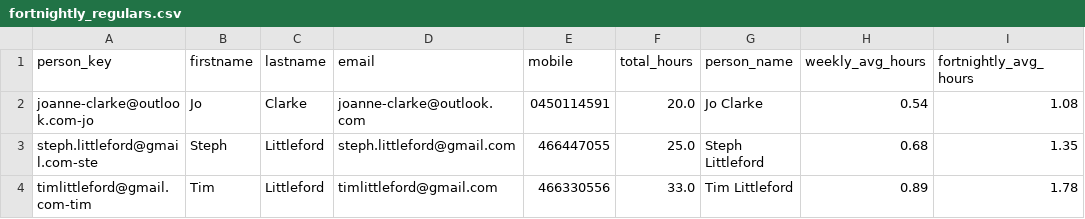
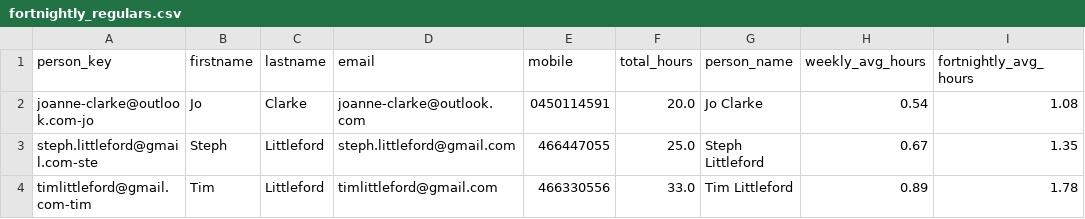
Before and after one commit to ashlittleford/247prayerEncounterHenley, a CSV file: out_20250109_to_20250925/fortnightly_regulars.csv (was out/fortnightly_regulars.csv), drawn as a sheet.

```diff
--- a/out/fortnightly_regulars.csv
+++ b/out_20250109_to_20250925/fortnightly_regulars.csv
@@ -2,3 +2,3 @@ person_key,firstname,lastname,email,mobile,total_hours,person_name,weekly_avg_ho
 joanne-clarke@outlook.com-jo,Jo,Clarke,joanne-clarke@outlook.com,0450114591,20.0,Jo Clarke,0.54,1.08
-steph.littleford@gmail.com-ste,Steph,Littleford,steph.littleford@gmail.com,466447055,25.0,Steph Littleford,0.68,1.35
+steph.littleford@gmail.com-ste,Steph,Littleford,steph.littleford@gmail.com,466447055,25.0,Steph Littleford,0.67,1.35
 timlittleford@gmail.com-tim,Tim,Littleford,timlittleford@gmail.com,466330556,33.0,Tim Littleford,0.89,1.78
```
Also changed, not shown: gwop_out_20250109_to_20250925/user.csv, out_20250109_to_20250925/user.csv, 37 other files.
